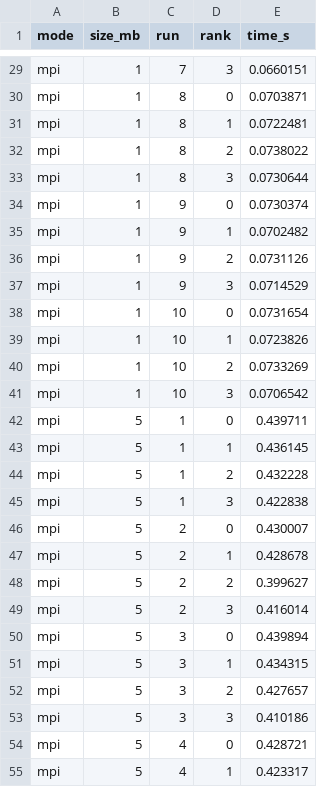
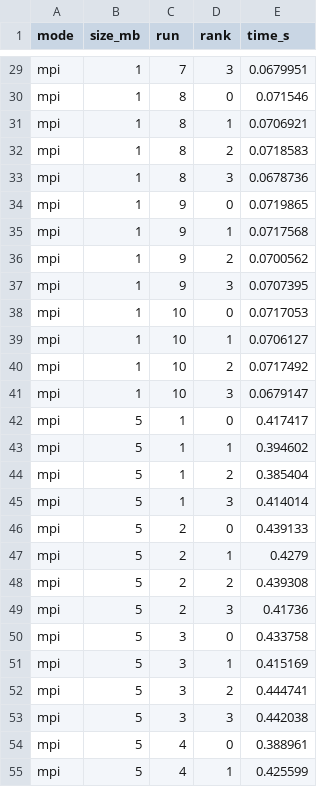
Before and after one commit to Kirito-Emo/Manber-Myers-Parallelization, a CSV file: perf-stats/mpi_stats_4.csv, drawn as a sheet; only a part is shown, gaps mark what is left out; the diff covers the shown part only; the diff names each change by its address in the sheet, - before the commit and + after, or states it on an @@ line.

```diff
--- a/perf-stats/mpi_stats_4.csv
+++ b/perf-stats/mpi_stats_4.csv
-E29 (time_s): 0.0660151
+E29 (time_s): 0.0679951
-E30 (time_s): 0.0703871
+E30 (time_s): 0.071546
-E31 (time_s): 0.0722481
+E31 (time_s): 0.0706921
-E32 (time_s): 0.0738022
+E32 (time_s): 0.0718583
-E33 (time_s): 0.0730644
+E33 (time_s): 0.0678736
-E34 (time_s): 0.0730374
+E34 (time_s): 0.0719865
-E35 (time_s): 0.0702482
+E35 (time_s): 0.0717568
-E36 (time_s): 0.0731126
+E36 (time_s): 0.0700562
-E37 (time_s): 0.0714529
+E37 (time_s): 0.0707395
-E38 (time_s): 0.0731654
+E38 (time_s): 0.0717053
-E39 (time_s): 0.0723826
+E39 (time_s): 0.0706127
-E40 (time_s): 0.0733269
+E40 (time_s): 0.0717492
-E41 (time_s): 0.0706542
+E41 (time_s): 0.0679147
-E42 (time_s): 0.439711
+E42 (time_s): 0.417417
-E43 (time_s): 0.436145
+E43 (time_s): 0.394602
-E44 (time_s): 0.432228
+E44 (time_s): 0.385404
-E45 (time_s): 0.422838
+E45 (time_s): 0.414014
-E46 (time_s): 0.430007
+E46 (time_s): 0.439133
-E47 (time_s): 0.428678
+E47 (time_s): 0.4279
-E48 (time_s): 0.399627
+E48 (time_s): 0.439308
-E49 (time_s): 0.416014
+E49 (time_s): 0.41736
-E50 (time_s): 0.439894
+E50 (time_s): 0.433758
-E51 (time_s): 0.434315
+E51 (time_s): 0.415169
-E52 (time_s): 0.427657
+E52 (time_s): 0.444741
-E53 (time_s): 0.410186
+E53 (time_s): 0.442038
-E54 (time_s): 0.428721
+E54 (time_s): 0.388961
-E55 (time_s): 0.423317
+E55 (time_s): 0.425599
```
Also changed, not shown: 173 edited cells elsewhere in this file, perf-stats/mpi_stats_8.csv, 7 other files.
